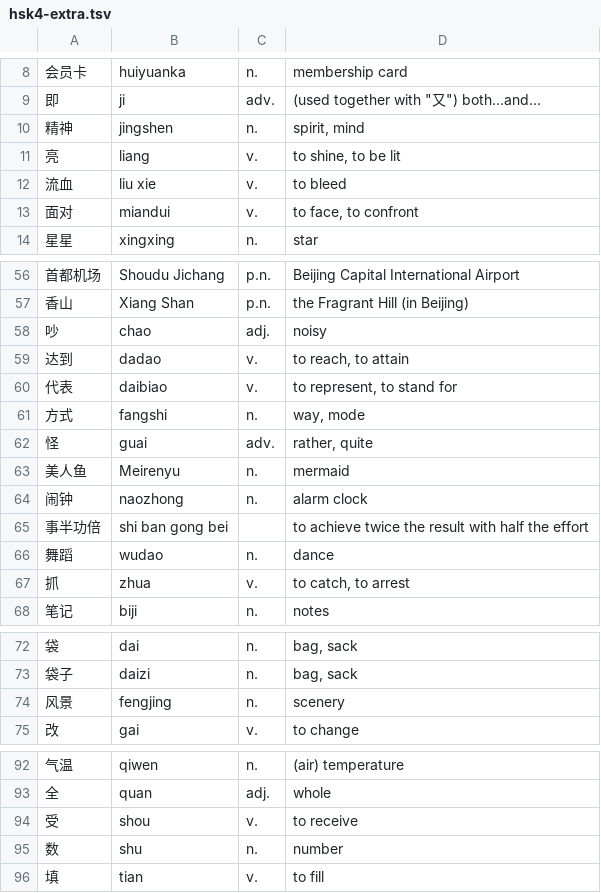
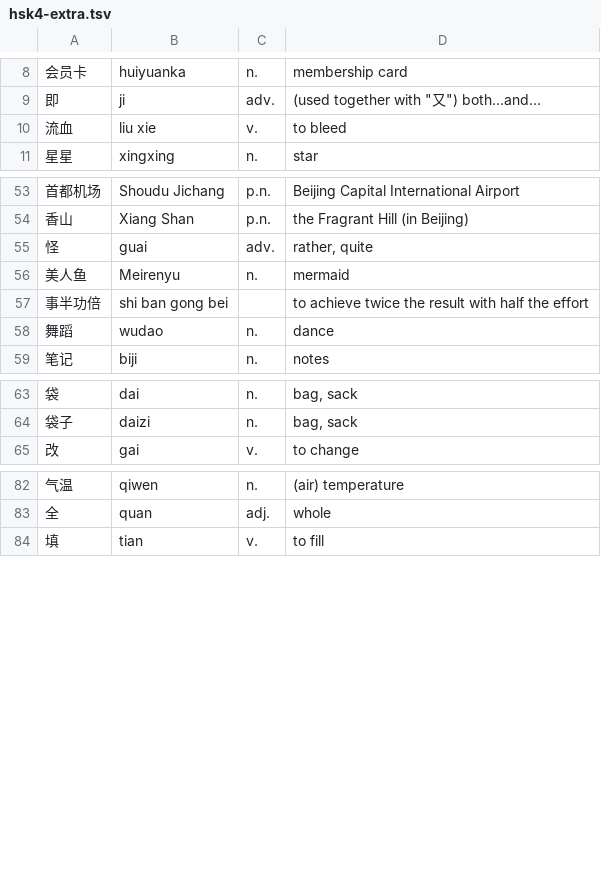
Before and after one commit to samblenny/ime_engine, a TSV file: vocab/hsk4-extra.tsv, drawn as a sheet; only a part is shown, gaps mark what is left out; the diff covers the shown part only; the diff names each change by its address in the sheet, - before the commit and + after, or states it on an @@ line.

```diff
--- a/vocab/hsk4-extra.tsv
+++ b/vocab/hsk4-extra.tsv
-row 10: 精神 | jingshen | n. | spirit, mind
-row 11: 亮 | liang | v. | to shine, to be lit
-row 13: 面对 | miandui | v. | to face, to confront
-row 58: 吵 | chao | adj. | noisy
-row 59: 达到 | dadao | v. | to reach, to attain
-row 60: 代表 | daibiao | v. | to represent, to stand for
-row 61: 方式 | fangshi | n. | way, mode
-row 64: 闹钟 | naozhong | n. | alarm clock
-row 67: 抓 | zhua | v. | to catch, to arrest
-row 74: 风景 | fengjing | n. | scenery
-row 94: 受 | shou | v. | to receive
-row 95: 数 | shu | n. | number
```
Also changed, not shown: 1 removed row elsewhere in this file, vocab/hsk1.tsv, vocab/hsk3-extra.tsv, 6 other files.
